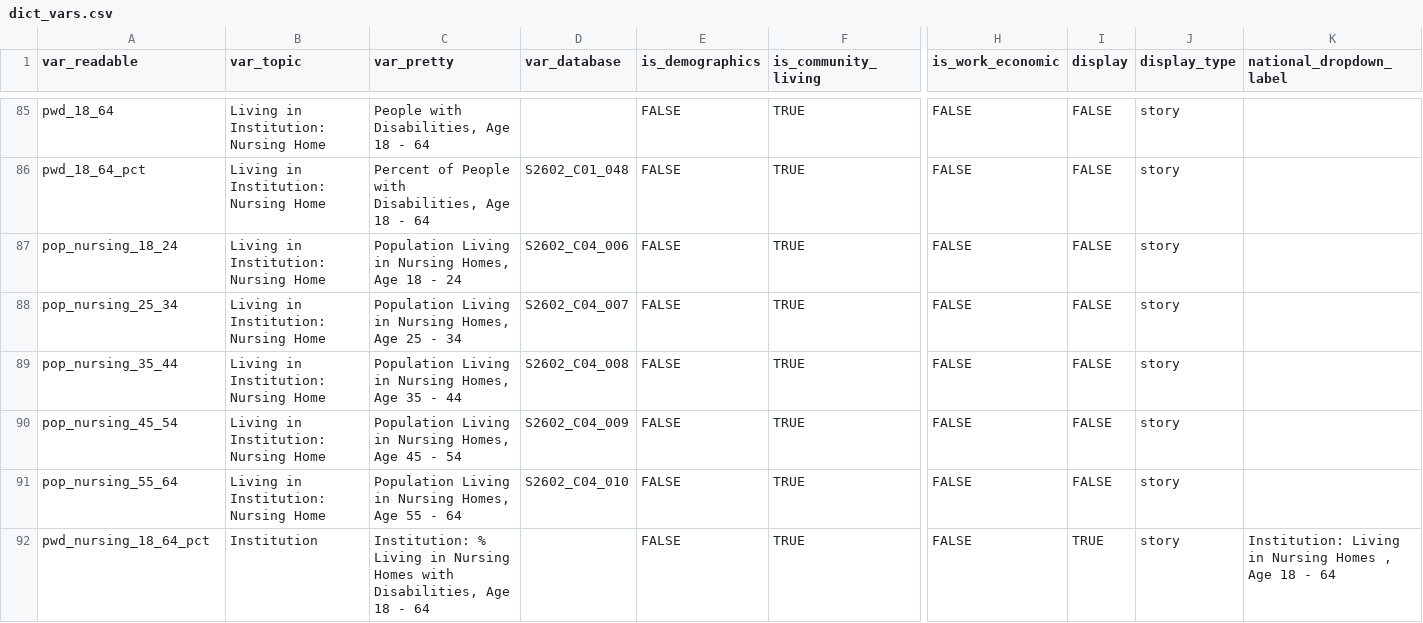
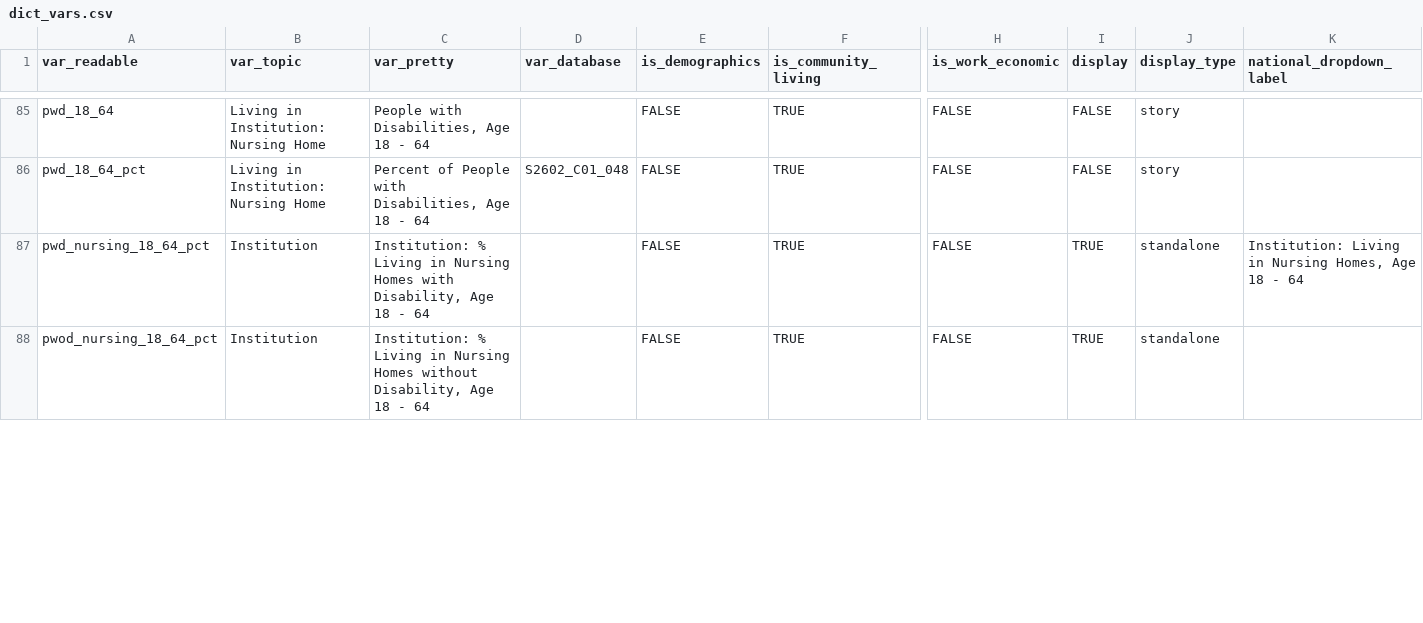
Before and after one commit to ada-parc/ADA-PARC-Website-Design, a CSV file: data/dict_vars.csv, drawn as a sheet; only a part is shown, gaps mark what is left out; removed rows and columns are numbered as before the commit, all else as after; rows hold the shown columns only; the diff covers the shown part only; the diff names each change by its address in the sheet, - before the commit and + after, or states it on an @@ line.

Commit message:
new variables added
pct Asian with disability, Living at Home for people without disability, Educational Attainment numbers, etc.

```diff
--- a/data/dict_vars.csv
+++ b/data/dict_vars.csv
-row 87: pop_nursing_18_24 | Living in Institution: Nursing Home | Population Living in Nursing Homes, Age 18 - 24 | S2602_C04_006 | FALSE | TRUE | FALSE | FALSE | story
-row 88: pop_nursing_25_34 | Living in Institution: Nursing Home | Population Living in Nursing Homes, Age 25 - 34 | S2602_C04_007 | FALSE | TRUE | FALSE | FALSE | story
-row 89: pop_nursing_35_44 | Living in Institution: Nursing Home | Population Living in Nursing Homes, Age 35 - 44 | S2602_C04_008 | FALSE | TRUE | FALSE | FALSE | story
-row 90: pop_nursing_45_54 | Living in Institution: Nursing Home | Population Living in Nursing Homes, Age 45 - 54 | S2602_C04_009 | FALSE | TRUE | FALSE | FALSE | story
-row 91: pop_nursing_55_64 | Living in Institution: Nursing Home | Population Living in Nursing Homes, Age 55 - 64 | S2602_C04_010 | FALSE | TRUE | FALSE | FALSE | story
-C87 (var_pretty): …Homes with Disabilities, Age 18…
+C87 (var_pretty): …Homes with Disability, Age 18…
-J87 (display_type): story
+J87 (display_type): standalone
-K87 (national_dropdown_label): …in Nursing Homes , Age 18…
+K87 (national_dropdown_label): …in Nursing Homes, Age 18…
+row 88: pwod_nursing_18_64_pct | Institution | Institution: % Living in Nursing Homes without Disability, Age 18 - 64 |  | FALSE | TRUE | FALSE | TRUE | standalone
```
Also changed, not shown: 9 added rows and 19 edited cells elsewhere in this file, 3 other files.
